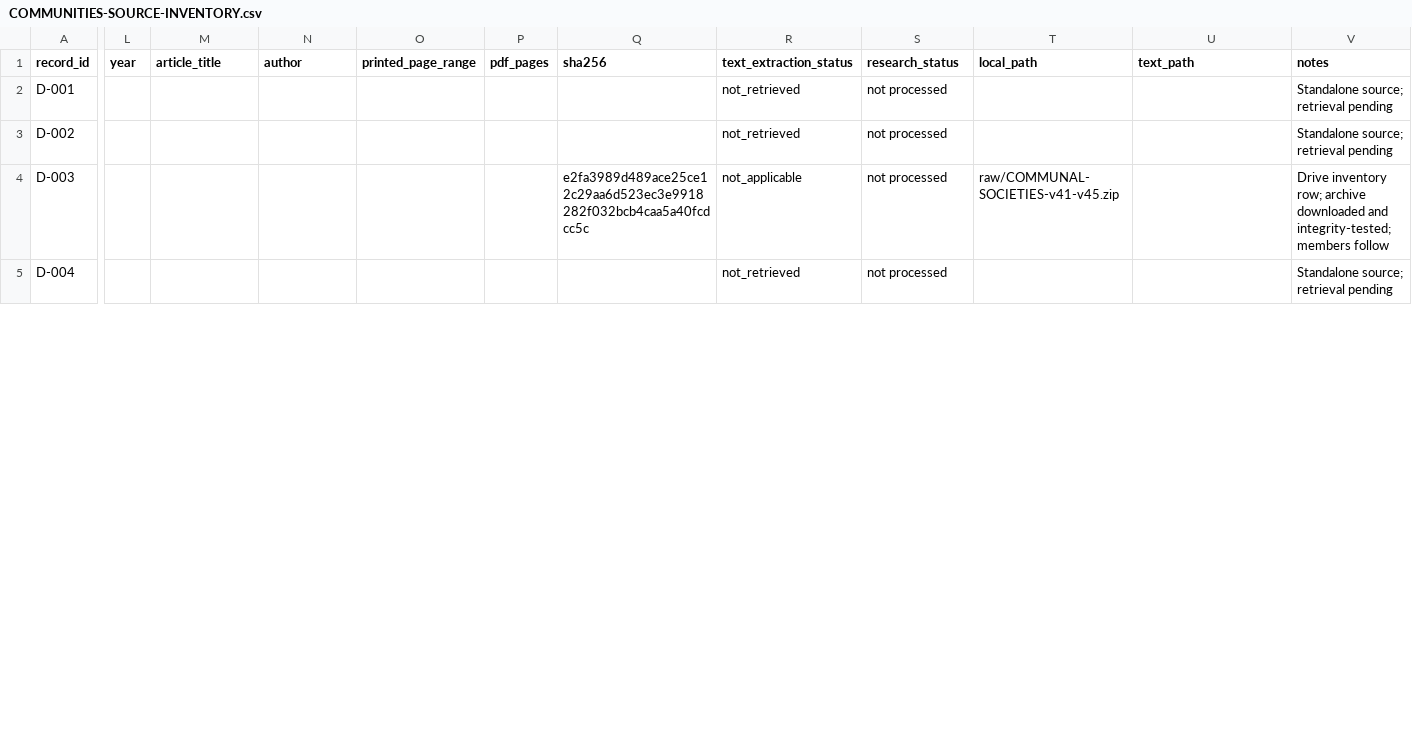
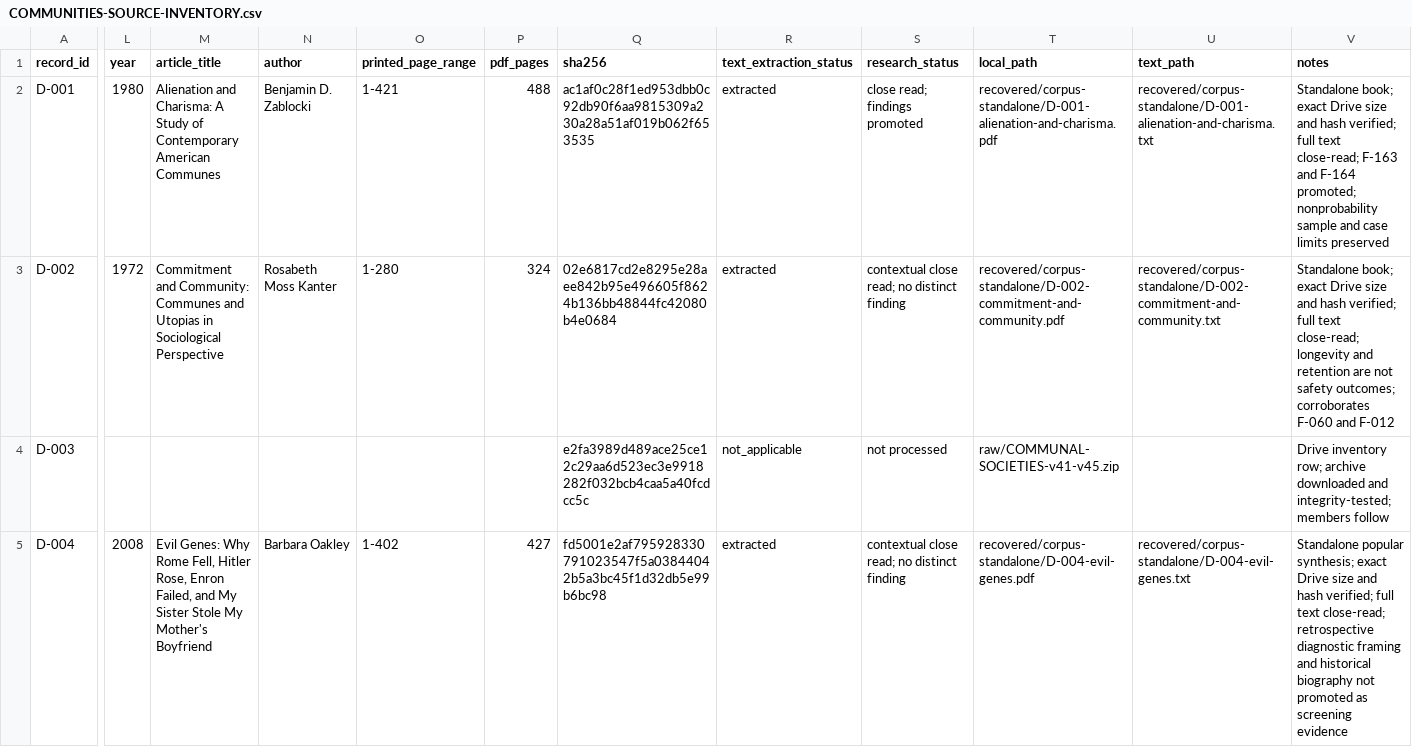
Before and after one commit to u-dont-existDOTcom/communities, a CSV file: recovered/COMMUNITIES-SOURCE-INVENTORY.csv, drawn as a sheet; only a part is shown, gaps mark what is left out; the diff covers the shown part only; the diff names each change by its address in the sheet, - before the commit and + after, or states it on an @@ line.

Commit message:
Complete Volume 45 and standalone research checkpoints

```diff
--- a/recovered/COMMUNITIES-SOURCE-INVENTORY.csv
+++ b/recovered/COMMUNITIES-SOURCE-INVENTORY.csv
-L2 (year): (empty)
+L2 (year): 1980
-M2 (article_title): (empty)
+M2 (article_title): Alienation and Charisma: A Study of Contemporary American Communes
-N2 (author): (empty)
+N2 (author): Benjamin D. Zablocki
-O2 (printed_page_range): (empty)
+O2 (printed_page_range): 1-421
-P2 (pdf_pages): (empty)
+P2 (pdf_pages): 488
-Q2 (sha256): (empty)
+Q2 (sha256): ac1af0c28f1ed953dbb0c92db90f6aa9815309a230a28a51af019b062f653535
-R2:R3 (text_extraction_status): not_retrieved
+R2:R3 (text_extraction_status): extracted
-S2 (research_status): not processed
+S2 (research_status): close read; findings promoted
-T2 (local_path): (empty)
+T2 (local_path): recovered/corpus-standalone/D-001-alienation-and-charisma.pdf
-U2 (text_path): (empty)
+U2 (text_path): recovered/corpus-standalone/D-001-alienation-and-charisma.txt
-V2 (notes): Standalone source; retrieval pending
+V2 (notes): Standalone book; exact Drive size and hash verified; full text close-read; F-163 and F-164 promoted; nonprobability sample and case limits preserved
-L3 (year): (empty)
+L3 (year): 1972
-M3 (article_title): (empty)
+M3 (article_title): Commitment and Community: Communes and Utopias in Sociological Perspective
-N3 (author): (empty)
+N3 (author): Rosabeth Moss Kanter
-O3 (printed_page_range): (empty)
+O3 (printed_page_range): 1-280
-P3 (pdf_pages): (empty)
+P3 (pdf_pages): 324
-Q3 (sha256): (empty)
+Q3 (sha256): 02e6817cd2e8295e28aee842b95e496605f8624b136bb48844fc42080b4e0684
-S3 (research_status): not processed
+S3 (research_status): contextual close read; no distinct finding
-T3 (local_path): (empty)
+T3 (local_path): recovered/corpus-standalone/D-002-commitment-and-community.pdf
-U3 (text_path): (empty)
+U3 (text_path): recovered/corpus-standalone/D-002-commitment-and-community.txt
-V3 (notes): Standalone source; retrieval pending
+V3 (notes): Standalone book; exact Drive size and hash verified; full text close-read; longevity and retention are not safety outcomes; corroborates F-060 and F-012
-L5 (year): (empty)
+L5 (year): 2008
-M5 (article_title): (empty)
+M5 (article_title): Evil Genes: Why Rome Fell, Hitler Rose, Enron Failed, and My Sister Stole My Mother's Boyfriend
-N5 (author): (empty)
+N5 (author): Barbara Oakley
-O5 (printed_page_range): (empty)
+O5 (printed_page_range): 1-402
-P5 (pdf_pages): (empty)
+P5 (pdf_pages): 427
-Q5 (sha256): (empty)
+Q5 (sha256): fd5001e2af795928330791023547f5a03844042b5a3bc45f1d32db5e99b6bc98
-R5 (text_extraction_status): not_retrieved
+R5 (text_extraction_status): extracted
-S5 (research_status): not processed
+S5 (research_status): contextual close read; no distinct finding
-T5 (local_path): (empty)
+T5 (local_path): recovered/corpus-standalone/D-004-evil-genes.pdf
-U5 (text_path): (empty)
+U5 (text_path): recovered/corpus-standalone/D-004-evil-genes.txt
-V5 (notes): Standalone source; retrieval pending
+V5 (notes): Standalone popular synthesis; exact Drive size and hash verified; full text close-read; retrospective diagnostic framing and historical biography not promoted as screening evidence
```
Also changed, not shown: 99 edited cells elsewhere in this file, 22 other files.
